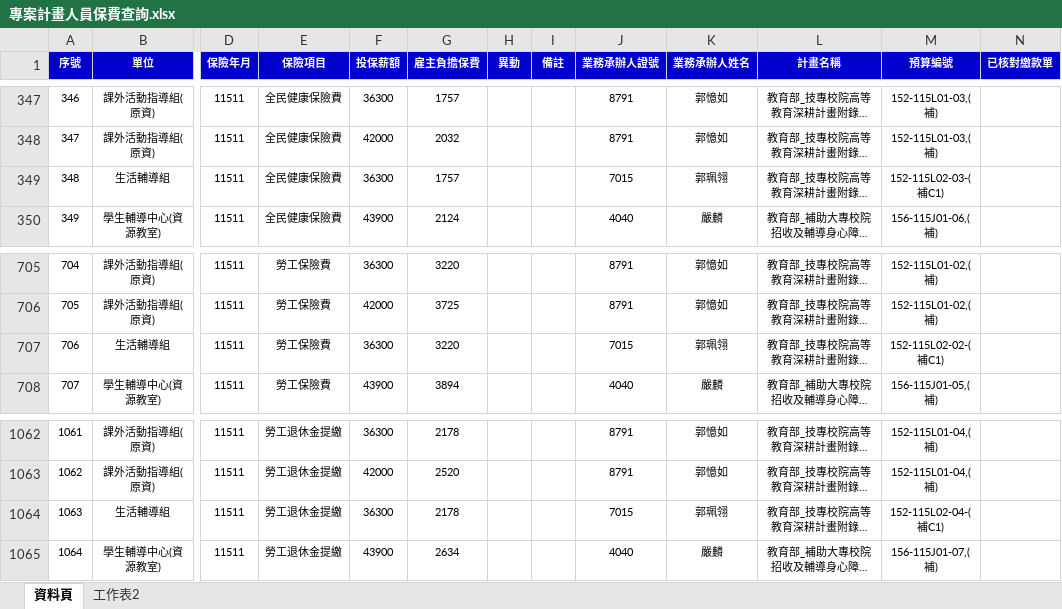
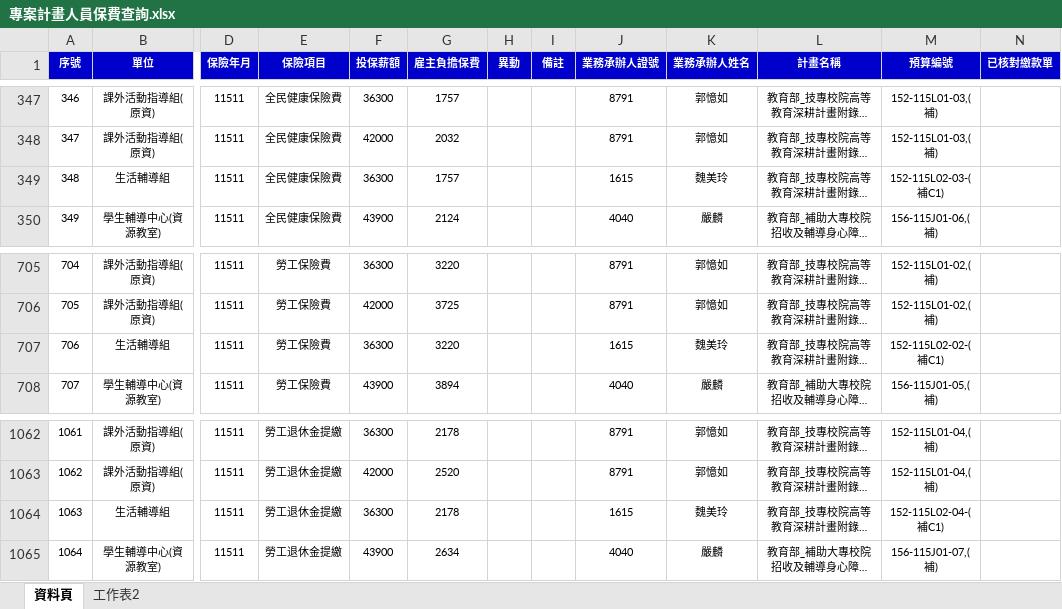
Before and after one commit to angellee09/Project_Insurance-premium, an Excel workbook: 專案計畫人員保費查詢.xlsx, sheet 資料頁, drawn as a sheet; only a part is shown, gaps mark what is left out; long unchanged cells end in …; values as stored, in another font and other column widths than the file's, no borders; the diff names each change by its address in the sheet, - before the commit and + after, or states it on an @@ line.

Commit message:
Add files via upload

```diff
--- a/專案計畫人員保費查詢.xlsx (sheet 資料頁)
+++ b/專案計畫人員保費查詢.xlsx (sheet 資料頁)
-J349 (業務承辦人證號): 7015
+J349 (業務承辦人證號): 1615
-K349 (業務承辦人姓名): 郭珮翎
+K349 (業務承辦人姓名): 魏美玲
-J707 (業務承辦人證號): 7015
+J707 (業務承辦人證號): 1615
-K707 (業務承辦人姓名): 郭珮翎
+K707 (業務承辦人姓名): 魏美玲
-J1064 (業務承辦人證號): 7015
+J1064 (業務承辦人證號): 1615
-K1064 (業務承辦人姓名): 郭珮翎
+K1064 (業務承辦人姓名): 魏美玲
```
